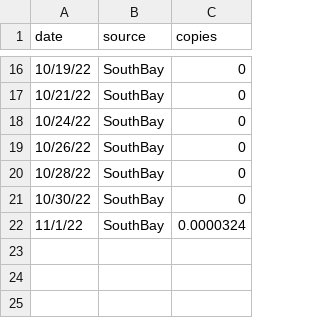
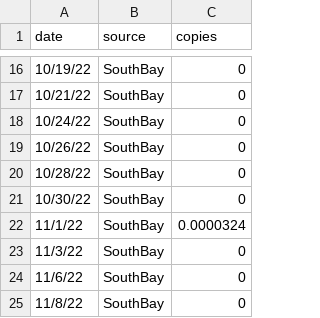
Before and after one commit to andersen-lab/MPX_WasteWater_San-Diego, a CSV file: MPX_SouthBay_qpcr.csv, drawn as a sheet; only a part is shown, gaps mark what is left out; the diff names each change by its address in the sheet, - before the commit and + after, or states it on an @@ line.

```diff
--- a/MPX_SouthBay_qpcr.csv
+++ b/MPX_SouthBay_qpcr.csv
+row 23: 11/3/22 | SouthBay | 0
+row 24: 11/6/22 | SouthBay | 0
+row 25: 11/8/22 | SouthBay | 0
```
Also changed, not shown: MPX_Encina_qpcr.csv, MPX_PointLoma_qpcr.csv.
